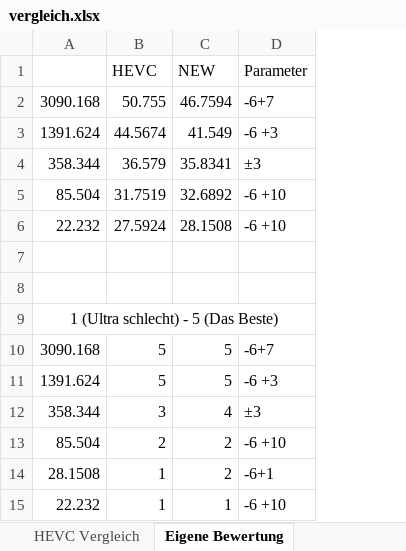
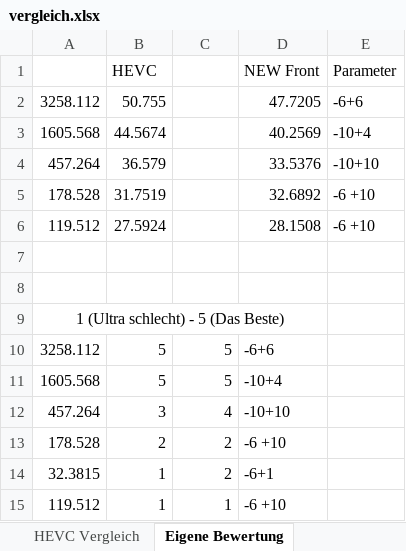
Before and after one commit to markxma1/HEVCCombinedFaceDetection, an Excel workbook: 08_Tests/vergleich.xlsx, sheet Eigene Bewertung, drawn as a sheet; values as stored, in another font and other column widths than the file's, no borders; removed rows and columns are numbered as before the commit, all else as after; the diff names each change by its address in the sheet, - before the commit and + after, or states it on an @@ line.

```diff
--- a/08_Tests/vergleich.xlsx (sheet Eigene Bewertung)
+++ b/08_Tests/vergleich.xlsx (sheet Eigene Bewertung)
-column A, rows 2-15: 3090.168 | 1391.624 | 358.344 | 85.504 | 22.232 |  |  | 1 (Ultra schlecht) - 5 (Das Beste) | 3090.168 | 1391.624 | 358.344 | 85.504 | 28.1508 | 22.232
+column A, rows 2-15: 3258.112 | 1605.568 | 457.264 | 178.528 | 119.512 |  |  | 1 (Ultra schlecht) - 5 (Das Beste) | 3258.112 | 1605.568 | 457.264 | 178.528 | 32.3815 | 119.512
+column D (NEW Front), rows 2-15: 47.7205 | 40.2569 | 33.5376 | 32.6892 | 28.1508 |  |  |  | -6+6 | -10+4 | -10+10 | -6 +10 | -6+1 | -6 +10
-C1: NEW
+C1: (empty)
-C2: 46.7594
+C2: (empty)
-E2 (Parameter): -6+7
+E2 (Parameter): -6+6
-C3: 41.549
+C3: (empty)
-E3 (Parameter): -6 +3
+E3 (Parameter): -10+4
-C4: 35.8341
+C4: (empty)
-E4 (Parameter): ±3
+E4 (Parameter): -10+10
-C5: 32.6892
+C5: (empty)
-C6: 28.1508
+C6: (empty)
-E10 (Parameter): -6+7
+E10 (Parameter): (empty)
-E11 (Parameter): -6 +3
+E11 (Parameter): (empty)
-E12 (Parameter): ±3
+E12 (Parameter): (empty)
-E13 (Parameter): -6 +10
+E13 (Parameter): (empty)
-E14 (Parameter): -6+1
+E14 (Parameter): (empty)
-E15 (Parameter): -6 +10
+E15 (Parameter): (empty)
```
Also changed, not shown: sheet Bitrate.PSNR, sheet QP Vergleich, sheet Gesicht Bitrate Vergleich, formulas that keep their value, charts or pictures, 3 other files.
